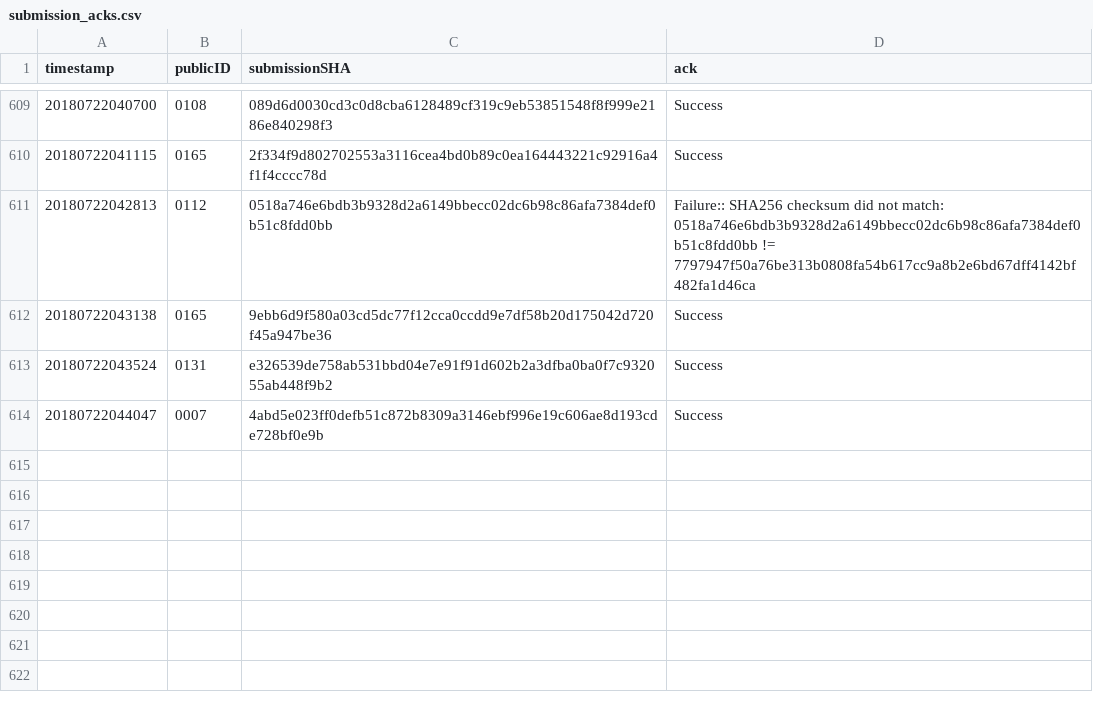
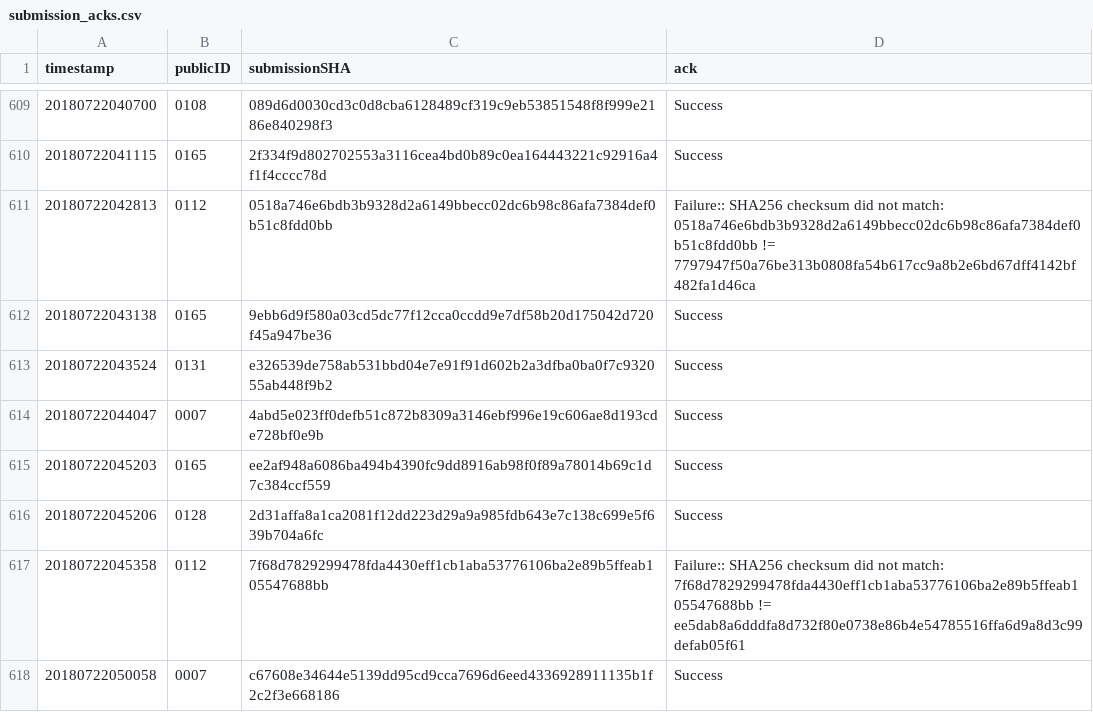
Before and after one commit to icfpcontest2018/icfpcontest2018.github.io, a CSV file: _data/submission_acks.csv, drawn as a sheet; only a part is shown, gaps mark what is left out.

Commit message:
Update submission_acks.

```diff
--- a/_data/submission_acks.csv
+++ b/_data/submission_acks.csv
@@ -614 +614,5 @@ timestamp,publicID,submissionSHA,ack
 20180722044047,0007,4abd5e023ff0defb51c872b8309a3146ebf996e19c606ae8d193cde728bf0e9b,"Success"
+20180722045203,0165,ee2af948a6086ba494b4390fc9dd8916ab98f0f89a78014b69c1d7c384ccf559,"Success"
+20180722045206,0128,2d31affa8a1ca2081f12dd223d29a9a985fdb643e7c138c699e5f639b704a6fc,"Success"
+20180722045358,0112,7f68d7829299478fda4430eff1cb1aba53776106ba2e89b5ffeab105547688bb,"Failure:: SHA256 checksum did not match: 7f68d7829299478fda4430eff1cb1aba53776106ba2e89b5ffeab105547688bb != ee5dab8a6dddfa8d732f80e0738e86b4e54785516ffa6d9a8d3c99defab05f61"
+20180722050058,0007,c67608e34644e5139dd95cd9cca7696d6eed4336928911135b1f2c2f3e668186,"Success"
```
